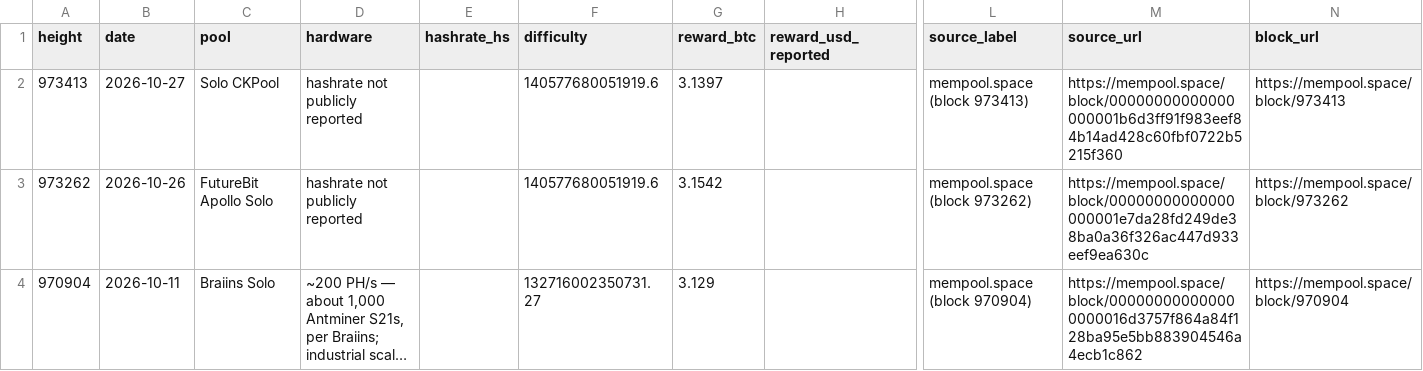
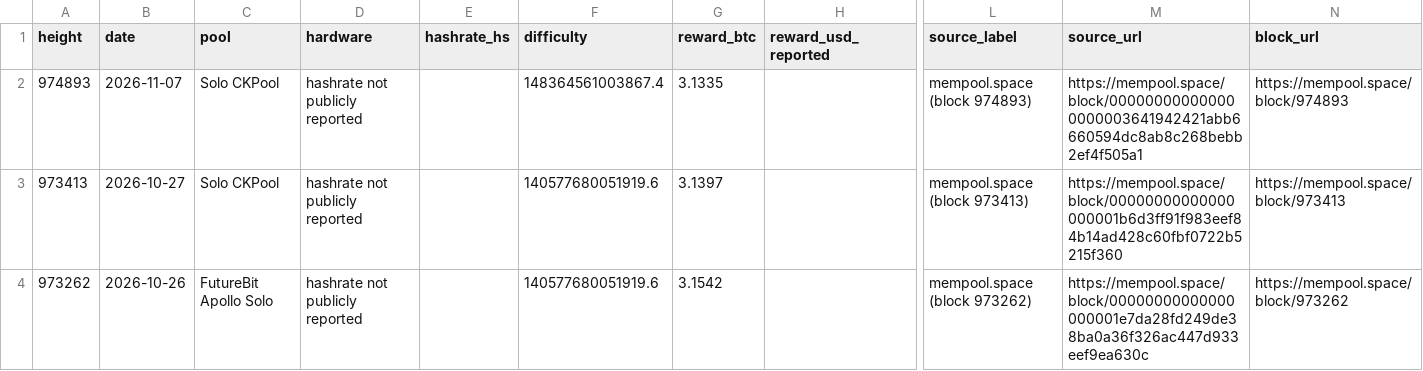
Before and after one commit to sololuckio/solo-block-record, a CSV file: data/blocks.csv, drawn as a sheet; only a part is shown, gaps mark what is left out; the shorter side is filled out with more unchanged rows; long unchanged cells end in …; rows hold the shown columns only; the diff names each change by its address in the sheet, - before the commit and + after, or states it on an @@ line.

```diff
--- a/data/blocks.csv
+++ b/data/blocks.csv
+row 2: 974893 | 2026-11-07 | Solo CKPool | hashrate not publicly reported |  | 148364561003867.4 | 3.1335 |  | mempool.space (block 974893) | https://mempool.space/block/000000000000000000003641942421abb6660594dc8ab8c268bebb2ef4f505a1 | https://mempool.space/block/974893
```
Also changed, not shown: 3 other files.
